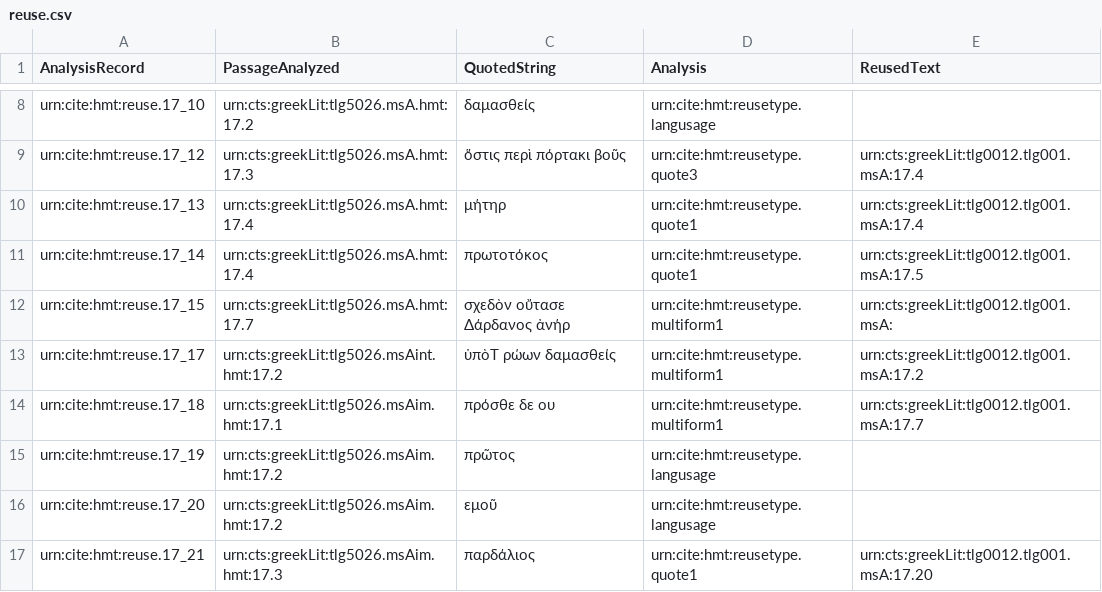
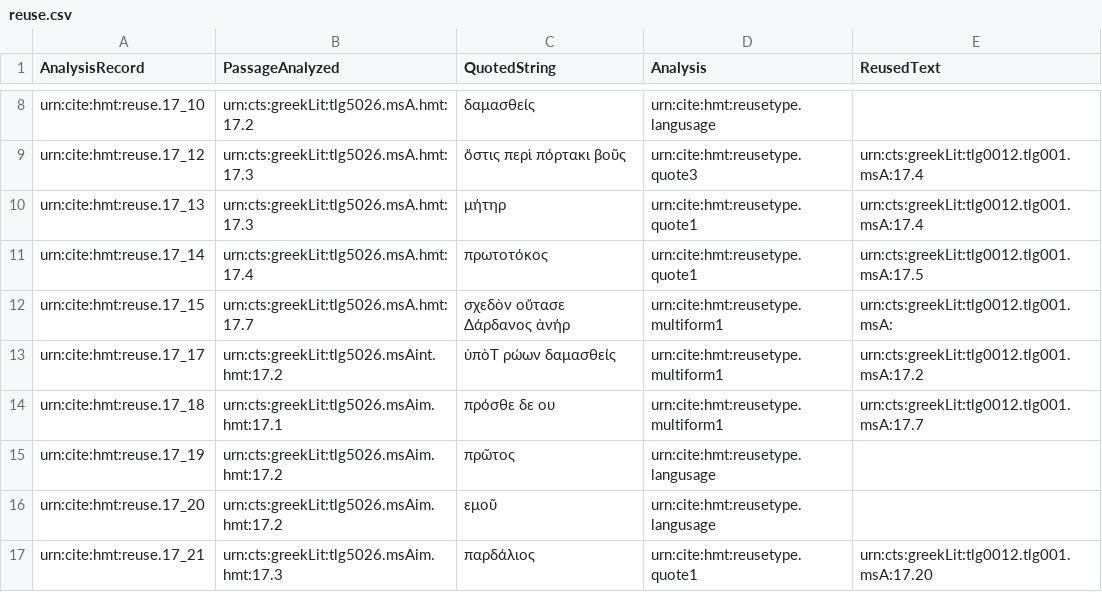
Before and after one commit to mwauke/closed-hc-il17, a CSV file: collections/reuse.csv, drawn as a sheet; only a part is shown, gaps mark what is left out.

Commit message:
Update reuse.csv

```diff
--- a/collections/reuse.csv
+++ b/collections/reuse.csv
@@ -9,3 +9,3 @@ urn:cite:hmt:reuse.17_10,urn:cts:greekLit:tlg5026.msA.hmt:17.2,"δαμασθε
 urn:cite:hmt:reuse.17_12,urn:cts:greekLit:tlg5026.msA.hmt:17.3,"ὅστις περὶ πόρτακι βοῦς",urn:cite:hmt:reusetype.quote3,urn:cts:greekLit:tlg0012.tlg001.msA:17.4
-urn:cite:hmt:reuse.17_13,urn:cts:greekLit:tlg5026.msA.hmt:17.4,"μήτηρ",urn:cite:hmt:reusetype.quote1,urn:cts:greekLit:tlg0012.tlg001.msA:17.4
+urn:cite:hmt:reuse.17_13,urn:cts:greekLit:tlg5026.msA.hmt:17.3,"μήτηρ",urn:cite:hmt:reusetype.quote1,urn:cts:greekLit:tlg0012.tlg001.msA:17.4
 urn:cite:hmt:reuse.17_14,urn:cts:greekLit:tlg5026.msA.hmt:17.4,"πρωτοτόκος",urn:cite:hmt:reusetype.quote1,urn:cts:greekLit:tlg0012.tlg001.msA:17.5
```
